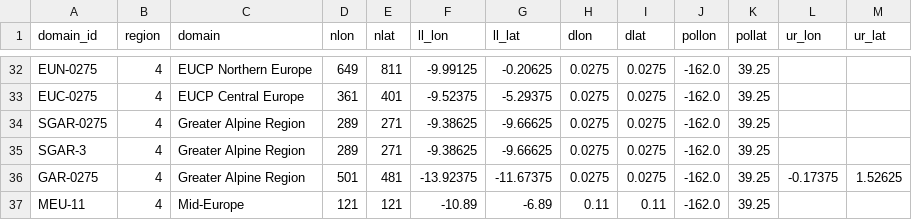
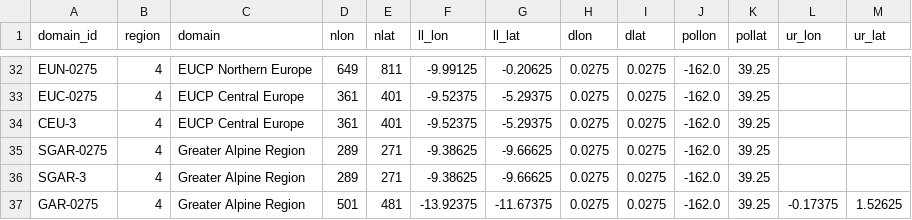
Before and after one commit to remo-rcm/tables, a CSV file: domains/domains.csv, drawn as a sheet; only a part is shown, gaps mark what is left out; the shorter side is filled out with more unchanged rows.

Commit message:
Add new entry for CEU-3 in domains.csv

```diff
--- a/domains/domains.csv
+++ b/domains/domains.csv
@@ -33,2 +33,3 @@ EUN-0275,4,EUCP Northern Europe,649,811,-9.99125,-0.20625,0.0275,0.0275,-162.0,3
 EUC-0275,4,EUCP Central Europe,361,401,-9.52375,-5.29375,0.0275,0.0275,-162.0,39.25,,
+CEU-3,4,EUCP Central Europe,361,401,-9.52375,-5.29375,0.0275,0.0275,-162.0,39.25,,
 SGAR-0275,4,Greater Alpine Region,289,271,-9.38625,-9.66625,0.0275,0.0275,-162.0,39.25,,
```
